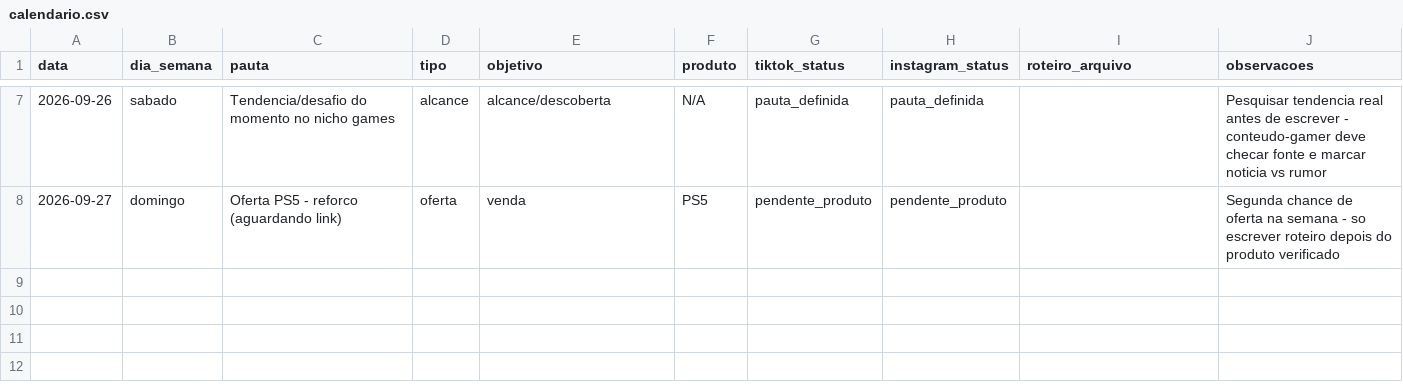
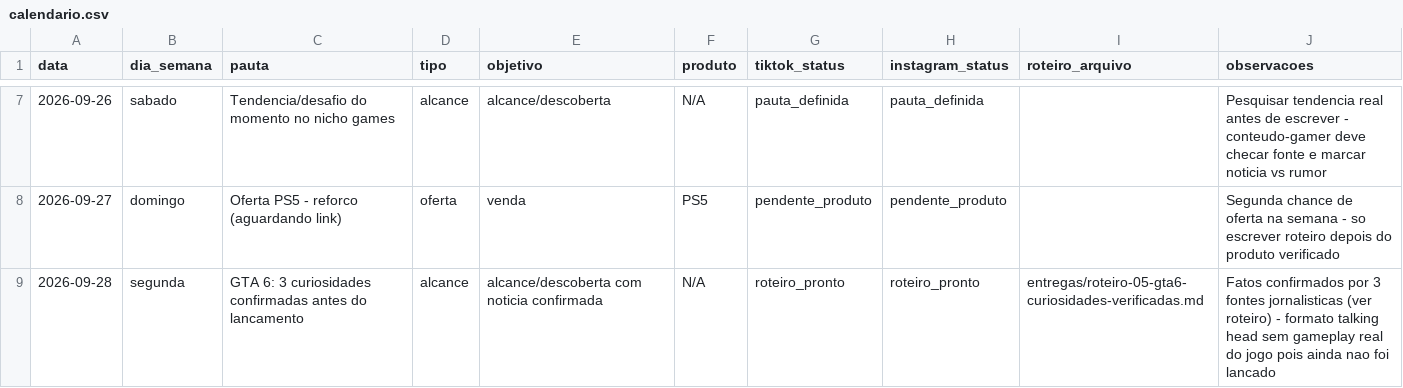
Before and after one commit to uelitonmedeiros62-alt/operacao-game, a CSV file: planejamento/calendario.csv, drawn as a sheet; only a part is shown, gaps mark what is left out; the diff names each change by its address in the sheet, - before the commit and + after, or states it on an @@ line.

```diff
--- a/planejamento/calendario.csv
+++ b/planejamento/calendario.csv
+row 9: 2026-09-28 | segunda | GTA 6: 3 curiosidades confirmadas antes do lancamento | alcance | alcance/descoberta com noticia confirmada | N/A | roteiro_pronto | roteiro_pronto | entregas/roteiro-05-gta6-curiosidades-verificadas.md | Fatos confirmados por 3 fontes jornalisticas (ver roteiro) - formato talking head sem gameplay real do jogo pois ainda nao foi lancado
```
Also changed, not shown: contexto/produtos.csv, 6 other files.
